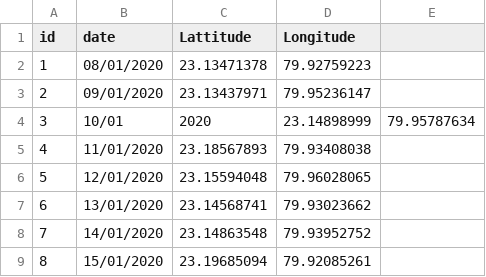
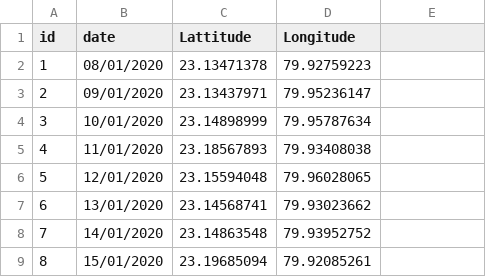
Before and after one commit to vkgupta857/RA26_Binary_WIMDR, a CSV file: data.csv, drawn as a sheet; only a part is shown.

Commit message:
Update data.csv

```diff
--- a/data.csv
+++ b/data.csv
@@ -3,3 +3,3 @@ id,date,Lattitude,Longitude
 2,09/01/2020,23.13437971,79.95236147
-3,10/01,2020,23.14898999,79.95787634
+3,10/01/2020,23.14898999,79.95787634
 4,11/01/2020,23.18567893,79.93408038
```
